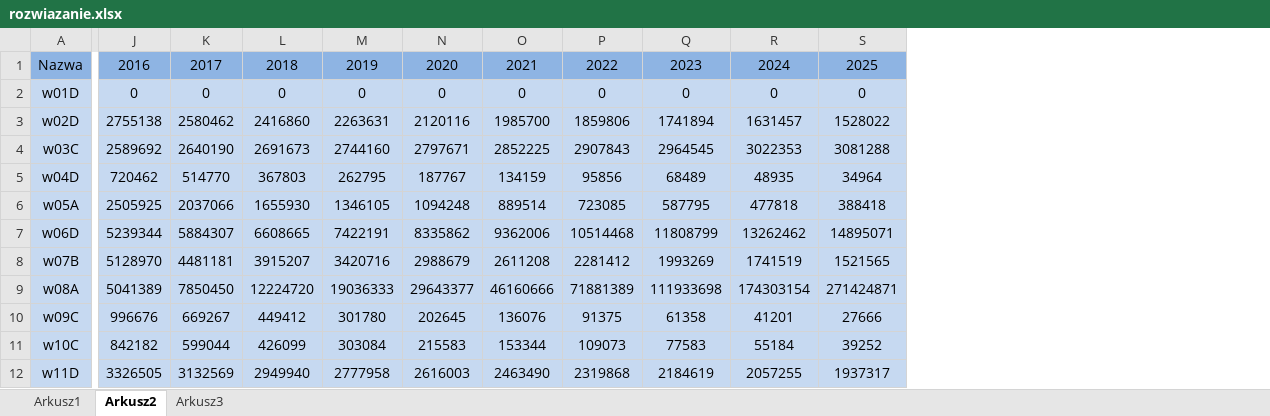
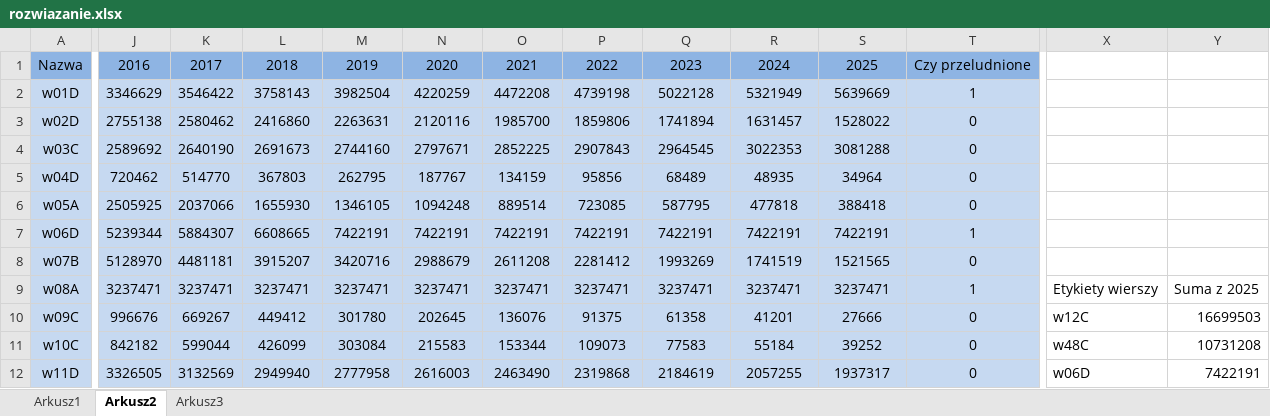
Before and after one commit to Oliwier-Gebczynski/Excel, an Excel workbook: 2015_matura/rozwiazanie.xlsx, sheet Arkusz2, drawn as a sheet; only a part is shown, gaps mark what is left out; values as stored, in another font and other column widths than the file's, no borders; the diff covers the shown part only; the diff names each change by its address in the sheet, - before the commit and + after, or states it on an @@ line.

```diff
--- a/2015_matura/rozwiazanie.xlsx (sheet Arkusz2)
+++ b/2015_matura/rozwiazanie.xlsx (sheet Arkusz2)
+column T, rows 1-12: Czy przeludnione | 1 | 0 | 0 | 0 | 0 | 1 | 0 | 1 | 0 | 0 | 0
+column X, rows 9-12: Etykiety wierszy | w12C | w48C | w06D
+column Y, rows 9-12: Suma z 2025 | 16699503 | 10731208 | 7422191
-J2: 0
+J2: 3346629
-K2: 0
+K2: 3546422
-L2: 0
+L2: 3758143
-M2: 0
+M2: 3982504
-N2: 0
+N2: 4220259
-O2: 0
+O2: 4472208
-P2: 0
+P2: 4739198
-Q2: 0
+Q2: 5022128
-R2: 0
+R2: 5321949
-S2: 0
+S2: 5639669
-N7: 8335862
+N7: 7422191
-O7: 9362006
+O7: 7422191
-P7: 10514468
+P7: 7422191
-Q7: 11808799
+Q7: 7422191
-R7: 13262462
+R7: 7422191
-S7: 14895071
+S7: 7422191
-J9: 5041389
+J9: 3237471
-K9: 7850450
+K9: 3237471
-L9: 12224720
+L9: 3237471
-M9: 19036333
+M9: 3237471
-N9: 29643377
+N9: 3237471
-O9: 46160666
+O9: 3237471
-P9: 71881389
+P9: 3237471
-Q9: 111933698
+Q9: 3237471
-R9: 174303154
+R9: 3237471
-S9: 271424871
+S9: 3237471
```
Also changed, not shown: 9 added rows, 1 added column, 1 removed column and 144 edited cells elsewhere in this sheet, formulas that keep their value, charts or pictures.
